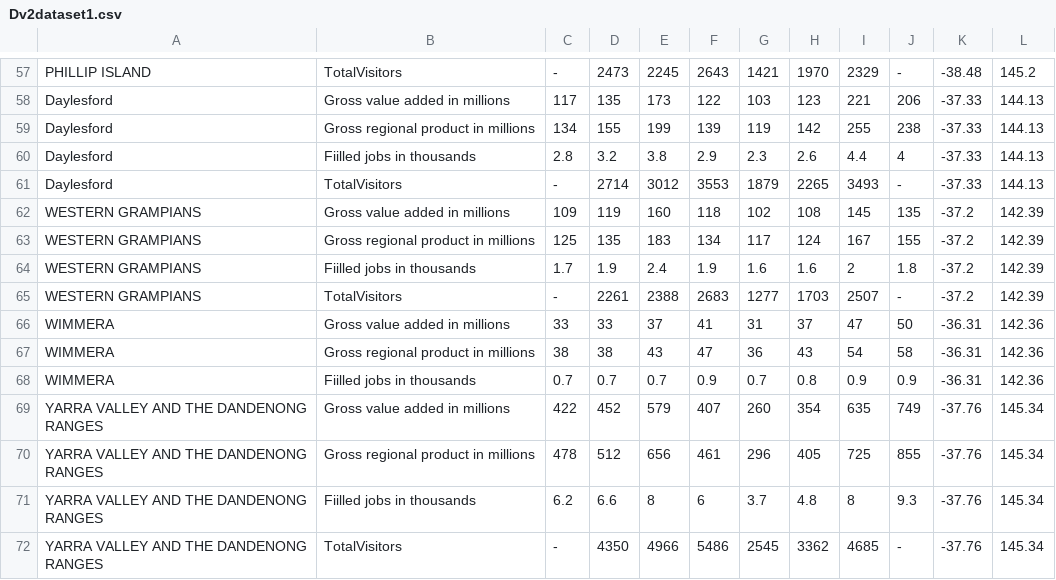
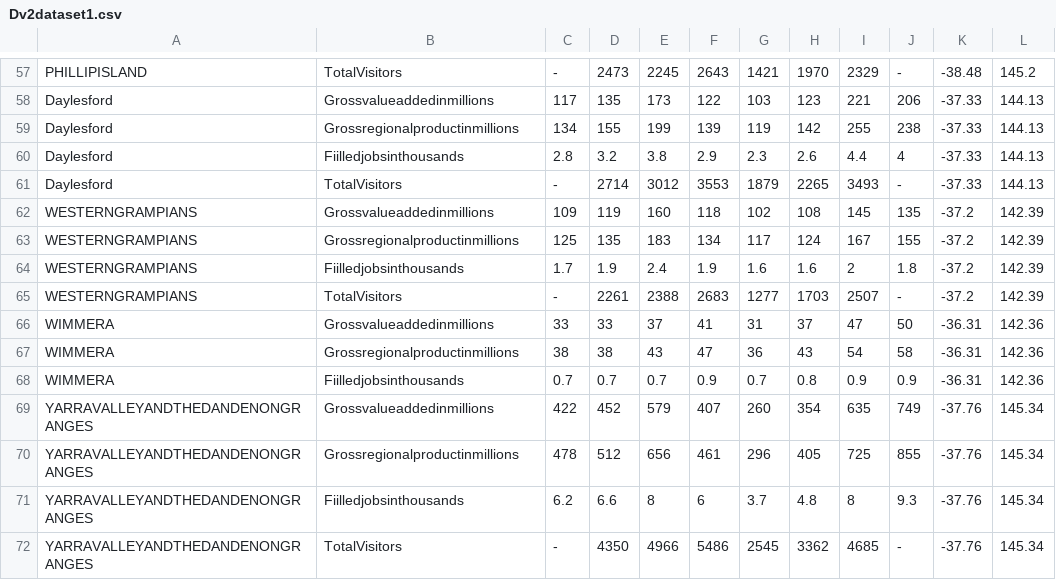
Before and after one commit to wBenlim/3179DV2, a CSV file: FIT3179DV2/data/Dv2dataset1.csv, drawn as a sheet; only a part is shown, gaps mark what is left out; the diff covers the shown part only; the diff names each change by its address in the sheet, - before the commit and + after, or states it on an @@ line.

```diff
--- a/FIT3179DV2/data/Dv2dataset1.csv
+++ b/FIT3179DV2/data/Dv2dataset1.csv
-A57: PHILLIP ISLAND
+A57: PHILLIPISLAND
-B58: Gross value added in millions
+B58: Grossvalueaddedinmillions
-B59: Gross regional product in millions
+B59: Grossregionalproductinmillions
-B60: Fiilled jobs in thousands
+B60: Fiilledjobsinthousands
-A62:A65: WESTERN GRAMPIANS
+A62:A65: WESTERNGRAMPIANS
-B62: Gross value added in millions
+B62: Grossvalueaddedinmillions
-B63: Gross regional product in millions
+B63: Grossregionalproductinmillions
-B64: Fiilled jobs in thousands
+B64: Fiilledjobsinthousands
-B66: Gross value added in millions
+B66: Grossvalueaddedinmillions
-B67: Gross regional product in millions
+B67: Grossregionalproductinmillions
-B68: Fiilled jobs in thousands
+B68: Fiilledjobsinthousands
-A69:A72: YARRA VALLEY AND THE DANDENONG RANGES
+A69:A72: YARRAVALLEYANDTHEDANDENONGRANGES
-B69: Gross value added in millions
+B69: Grossvalueaddedinmillions
-B70: Gross regional product in millions
+B70: Grossregionalproductinmillions
-B71: Fiilled jobs in thousands
+B71: Fiilledjobsinthousands
```
Also changed, not shown: 78 edited cells elsewhere in this file.
